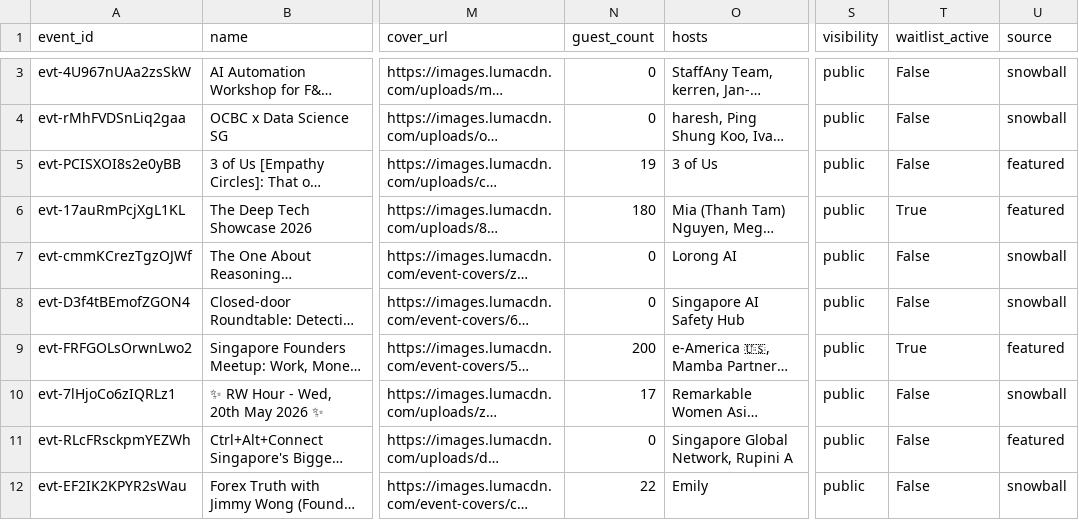
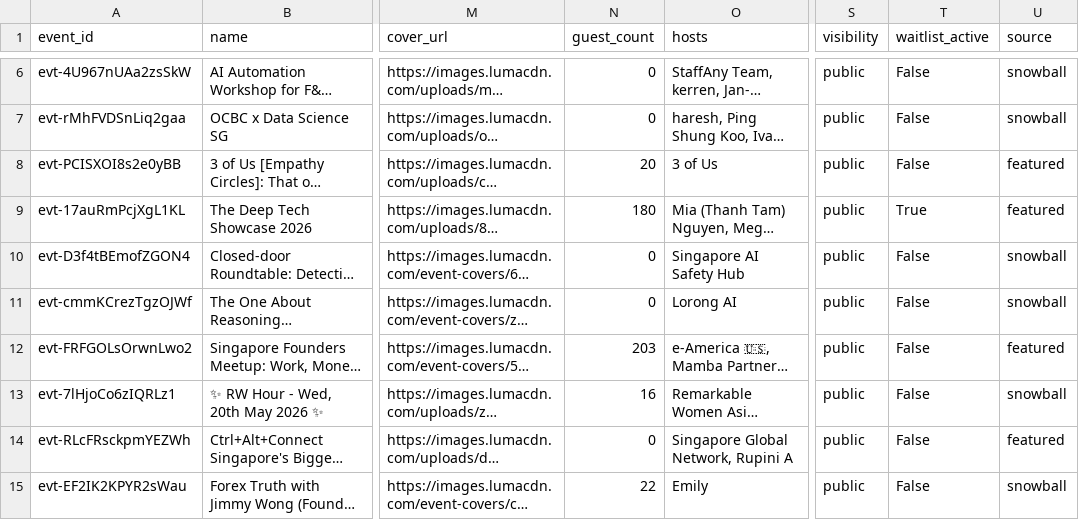
Before and after one commit to himanshusaleria/luma-explore, a CSV file: data/singapore_latest.csv, drawn as a sheet; only a part is shown, gaps mark what is left out; long unchanged cells end in …; addresses are those after the commit; the diff covers the shown part only; the diff names each change by its address in the sheet, - before the commit and + after, or states it on an @@ line.

```diff
--- a/data/singapore_latest.csv
+++ b/data/singapore_latest.csv
-N8 (guest_count): 19
+N8 (guest_count): 20
@@ row 8 moved to row 10: evt-D3f4tBEmofZGON4 @@
-N12 (guest_count): 200
+N12 (guest_count): 203
-T12 (waitlist_active): True
+T12 (waitlist_active): False
-N13 (guest_count): 17
+N13 (guest_count): 16
```
Also changed, not shown: 7 added rows, 2 moved rows and 12 edited cells elsewhere in this file, data/bengaluru_latest.csv, data/boston_latest.csv, 13 other files.
